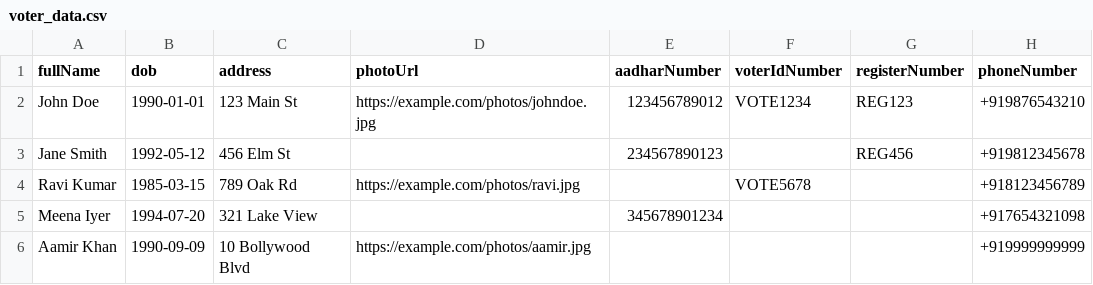
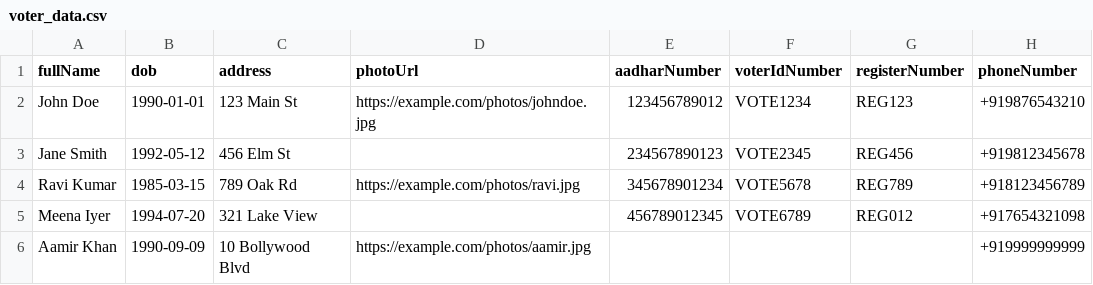
Before and after one commit to UdhayanithiM/ai-voting-automation, a CSV file: backend/scripts/voter_data.csv, drawn as a sheet.

```diff
--- a/backend/scripts/voter_data.csv
+++ b/backend/scripts/voter_data.csv
@@ -2,5 +2,5 @@ fullName,dob,address,photoUrl,aadharNumber,voterIdNumber,registerNumber,phoneNum
 John Doe,1990-01-01,123 Main St,https://example.com/photos/johndoe.jpg,123456789012,VOTE1234,REG123,+919876543210
-Jane Smith,1992-05-12,456 Elm St,,234567890123,,REG456,+919812345678
-Ravi Kumar,1985-03-15,789 Oak Rd,https://example.com/photos/ravi.jpg,,VOTE5678,,+918123456789
-Meena Iyer,1994-07-20,321 Lake View,,345678901234,,, +917654321098
+Jane Smith,1992-05-12,456 Elm St,,234567890123,VOTE2345,REG456,+919812345678
+Ravi Kumar,1985-03-15,789 Oak Rd,https://example.com/photos/ravi.jpg,345678901234,VOTE5678,REG789,+918123456789
+Meena Iyer,1994-07-20,321 Lake View,,456789012345,VOTE6789,REG012,+917654321098
 Aamir Khan,1990-09-09,10 Bollywood Blvd,https://example.com/photos/aamir.jpg,,,,+919999999999
```
Also changed, not shown: 6 other files.
